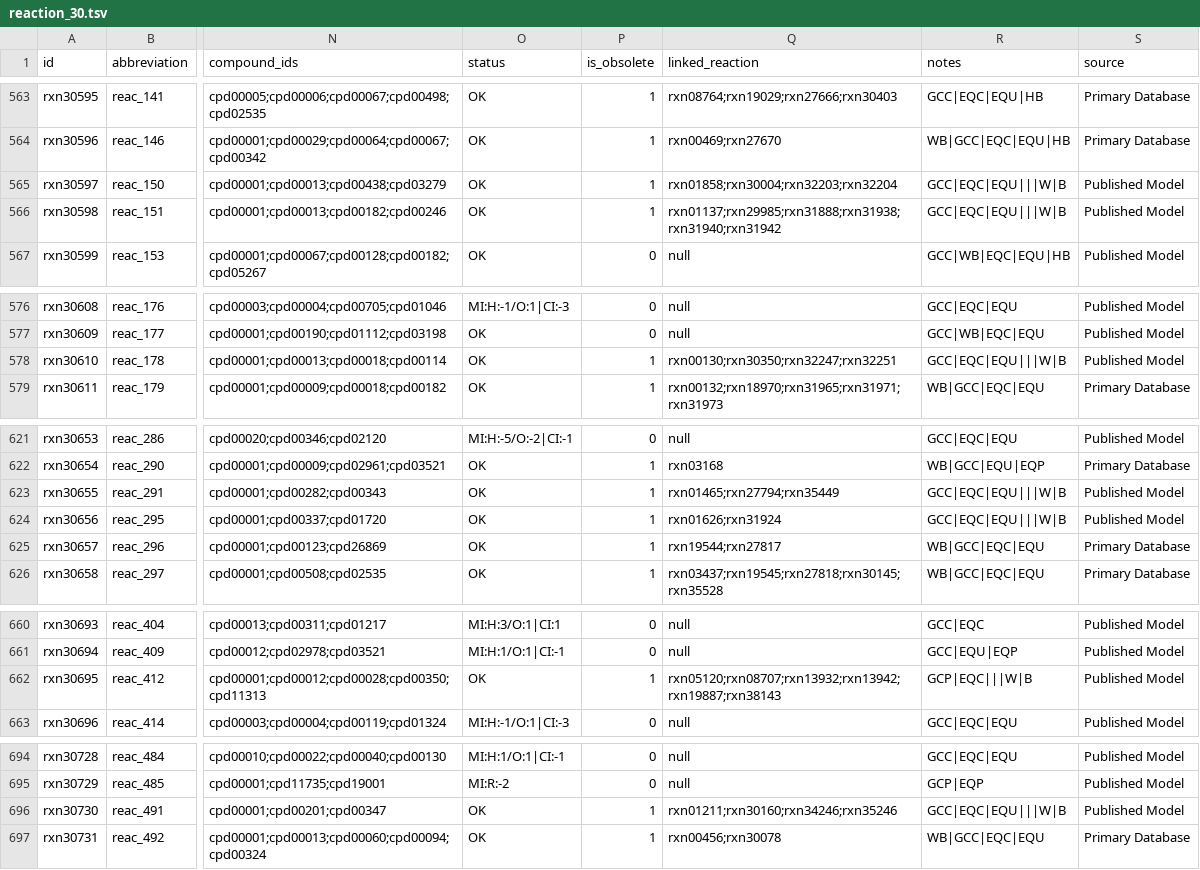
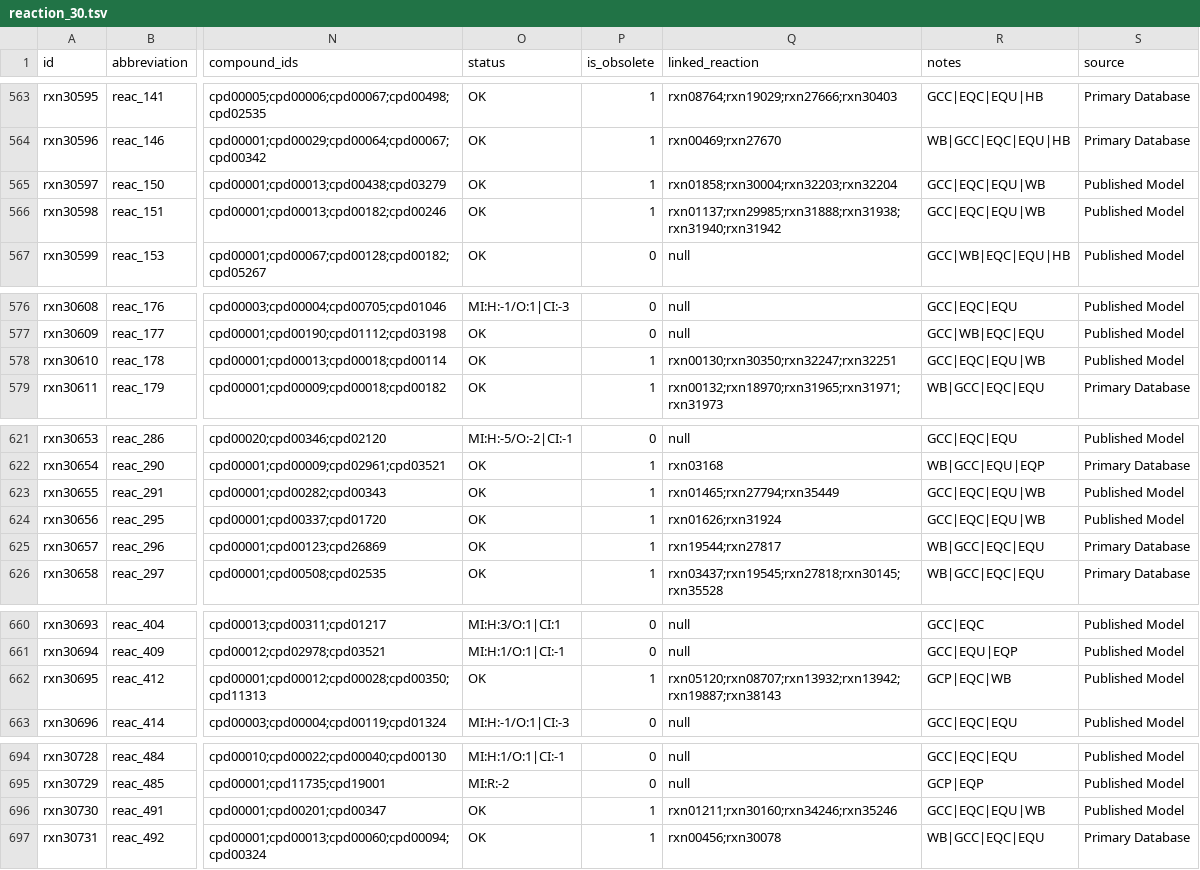
Before and after one commit to ModelSEED/ModelSEEDDatabase, a TSV file: Biochemistry/reaction_30.tsv, drawn as a sheet; only a part is shown, gaps mark what is left out; the diff covers the shown part only; the diff names each change by its address in the sheet, - before the commit and + after, or states it on an @@ line.

Commit message:
Data fix: re-run Repair_Split_Notes against the merged pipeline state
Runs Repair_Split_Notes.py save against this branch's current data (post
thermodynamics rerun, post 6-reaction deletion), not the raw data-fix commit
from ck-preservation-and-structure-fallback-fixes, which was computed against
origin/dev@3bec85cc and would not reflect the thermodynamics fields or the
deletion landed since.

Finds 53 of the 56 reactions the source branch repaired: the other 3
(rxn39691, rxn39728, rxn43695) are exactly the post-2020-obsoleted reactions
physically deleted in 3ac769c1, so there is nothing left to repair in them.
The remaining 53 repair identically to the source branch's fix -- same
rejoin logic, same records, same "WB"/empty-string corruption.

Verified only the notes field changes in every touched record; thermodynamics
fields, status, and stoichiometry are confirmed byte-identical before and
after by column-level diff on every changed .tsv row.

```diff
--- a/Biochemistry/reaction_30.tsv
+++ b/Biochemistry/reaction_30.tsv
-R565:R566 (notes): GCC|EQC|EQU|||W|B
+R565:R566 (notes): GCC|EQC|EQU|WB
-R578 (notes): GCC|EQC|EQU|||W|B
+R578 (notes): GCC|EQC|EQU|WB
-R623:R624 (notes): GCC|EQC|EQU|||W|B
+R623:R624 (notes): GCC|EQC|EQU|WB
-R662 (notes): GCP|EQC|||W|B
+R662 (notes): GCP|EQC|WB
-R696 (notes): GCC|EQC|EQU|||W|B
+R696 (notes): GCC|EQC|EQU|WB
```
Also changed, not shown: 5 edited cells elsewhere in this file, Biochemistry/reaction_08.tsv, Biochemistry/reaction_13.tsv, 19 other files.
